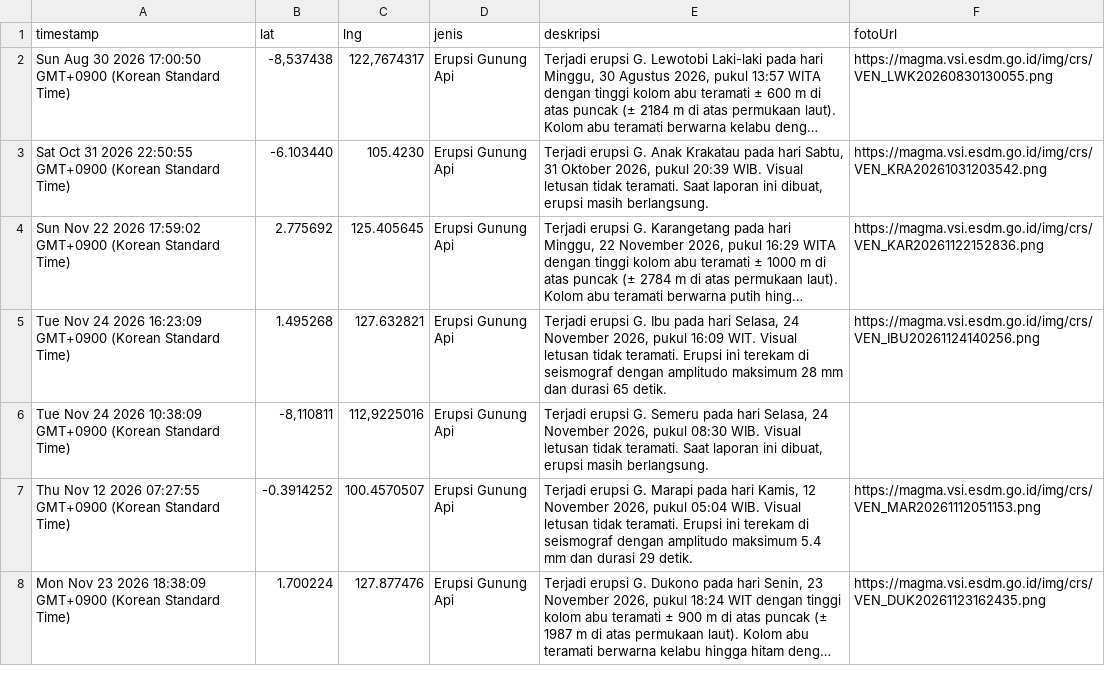
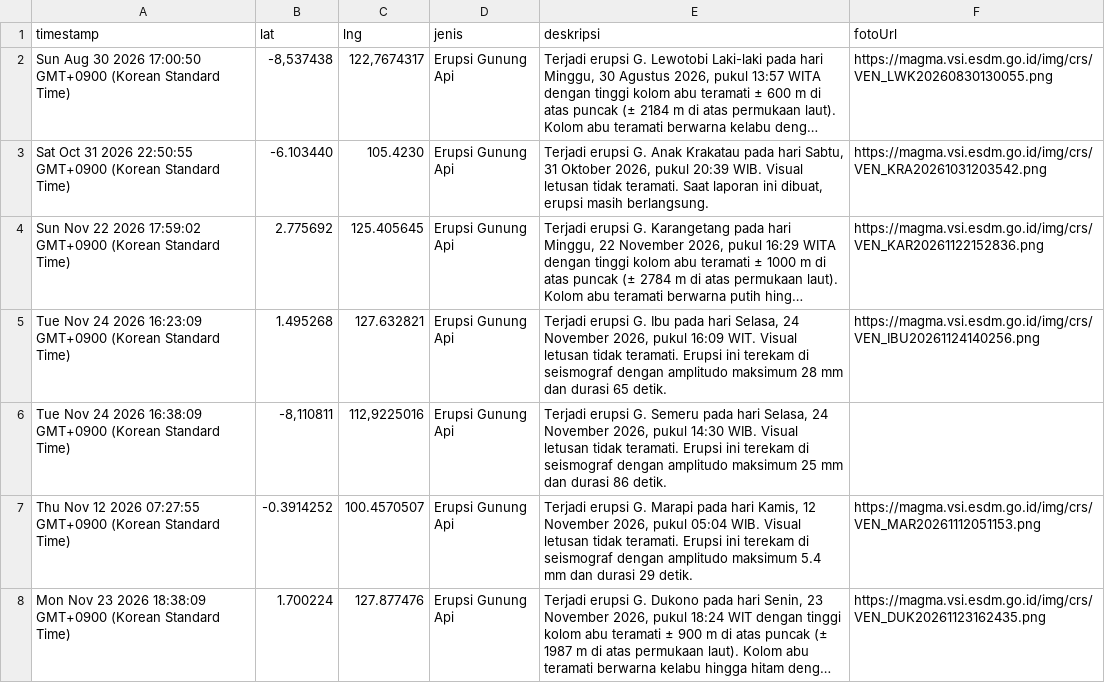
Before and after one commit to gpmlabuangnamrole-cell/Rescue, a CSV file: Laporan Rescue.csv, drawn as a sheet; only a part is shown; long unchanged cells end in ….

Commit message:
Update Laporan Rescue otomatis dari Google Sheet

```diff
--- a/Laporan Rescue.csv
+++ b/Laporan Rescue.csv
@@ -5,3 +5,3 @@
 "Tue Nov 24 2026 16:23:09 GMT+0900 (Korean Standard Time)","1.495268","127.632821","Erupsi Gunung Api","Terjadi erupsi G. Ibu pada hari Selasa, 24 November 2026, pukul 16:09 WIT. Visual letusan tidak teramati. Erupsi ini terekam di seismograf dengan amplitudo maksimum 28 mm dan durasi 65 detik.","https://magma.vsi.esdm.go.id/img/crs/VEN_IBU20261124140256.png"
-"Tue Nov 24 2026 10:38:09 GMT+0900 (Korean Standard Time)","-8,110811","112,9225016","Erupsi Gunung Api","Terjadi erupsi G. Semeru pada hari Selasa, 24 November 2026, pukul 08:30 WIB. Visual letusan tidak teramati. Saat laporan ini dibuat, erupsi masih berlangsung.",""
+"Tue Nov 24 2026 16:38:09 GMT+0900 (Korean Standard Time)","-8,110811","112,9225016","Erupsi Gunung Api","Terjadi erupsi G. Semeru pada hari Selasa, 24 November 2026, pukul 14:30 WIB. Visual letusan tidak teramati. Erupsi ini terekam di seismograf dengan amplitudo maksimum 25 mm dan durasi 86 detik.",""
 "Thu Nov 12 2026 07:27:55 GMT+0900 (Korean Standard Time)","-0.3914252","100.4570507","Erupsi Gunung Api","Terjadi erupsi G. Marapi pada hari Kamis, 12 November 2026, pukul 05:04 WIB. Visual letusan tidak teramati. Erupsi ini terekam di seismograf dengan amplitudo maksimum 5.4 mm dan durasi 29 detik.","https://magma.vsi.esdm.go.id/img/crs/VEN_MAR20261112051153.png"
```
